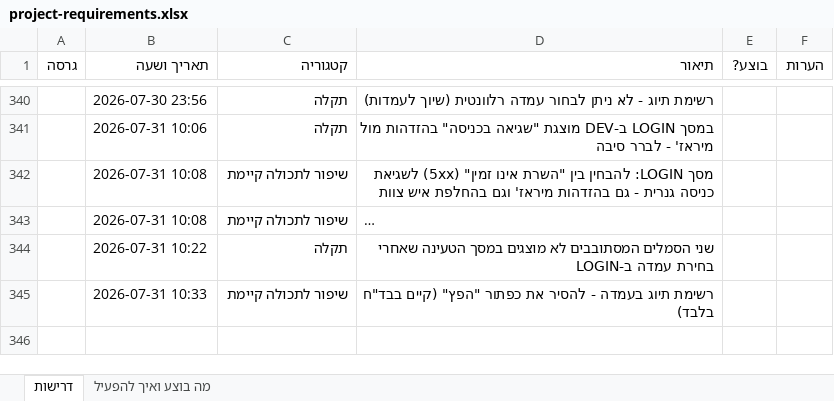
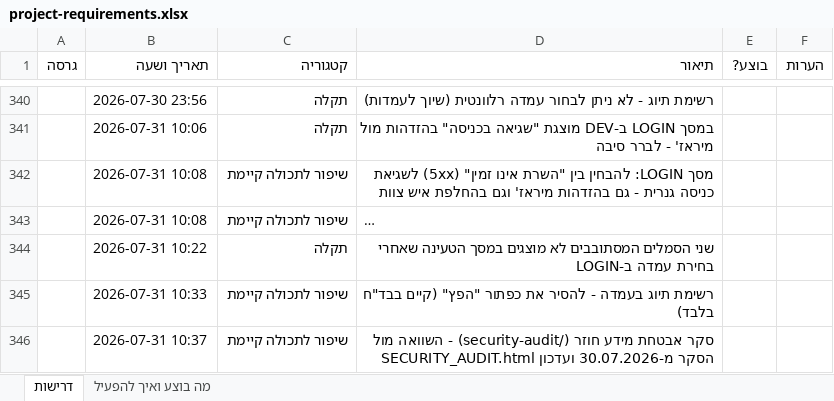
Before and after one commit to levori119/skyboard, an Excel workbook: project-requirements.xlsx, sheet דרישות, drawn as a sheet; only a part is shown, gaps mark what is left out; long unchanged cells end in …; values as stored, in another font and other column widths than the file's, no borders; the diff names each change by its address in the sheet, - before the commit and + after, or states it on an @@ line.

```diff
--- a/project-requirements.xlsx (sheet דרישות)
+++ b/project-requirements.xlsx (sheet דרישות)
+row 346:  | 2026-07-31 10:37 | שיפור לתכולה קיימת | סקר אבטחת מידע חוזר (/security-audit) - השוואה מול הסקר מ-30.07.2026 ועדכון SECURITY_AUDIT.html
```
Also changed, not shown: 9 other files.
